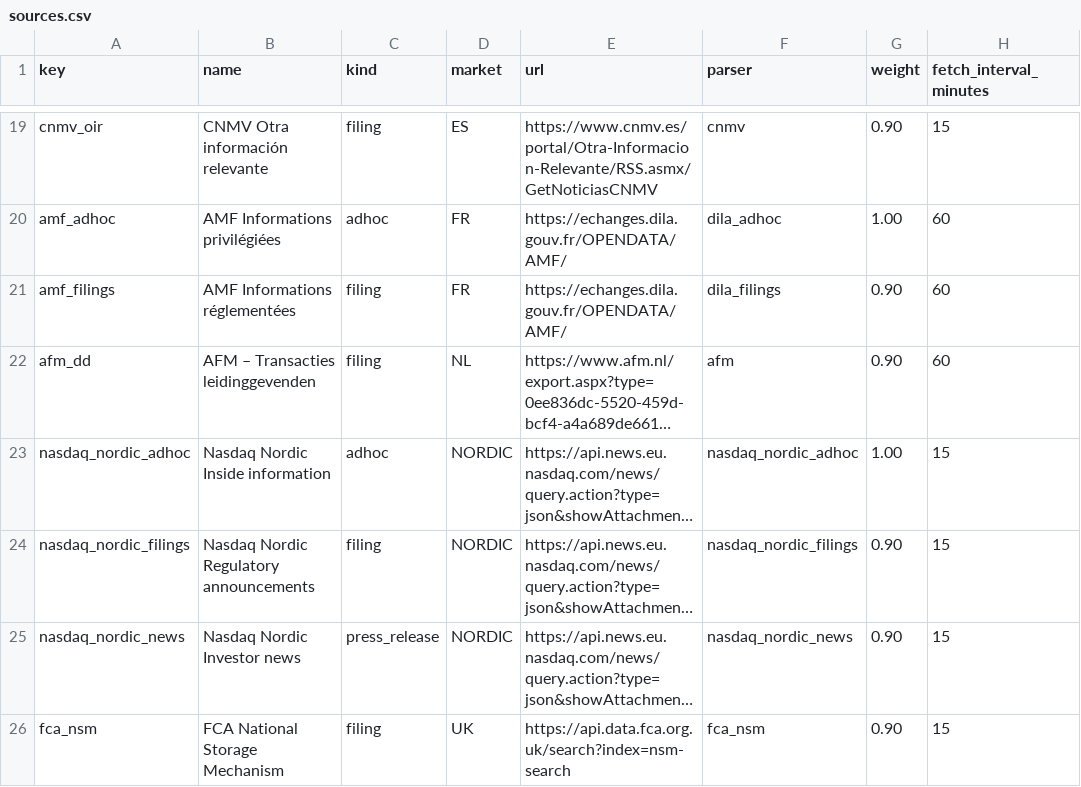
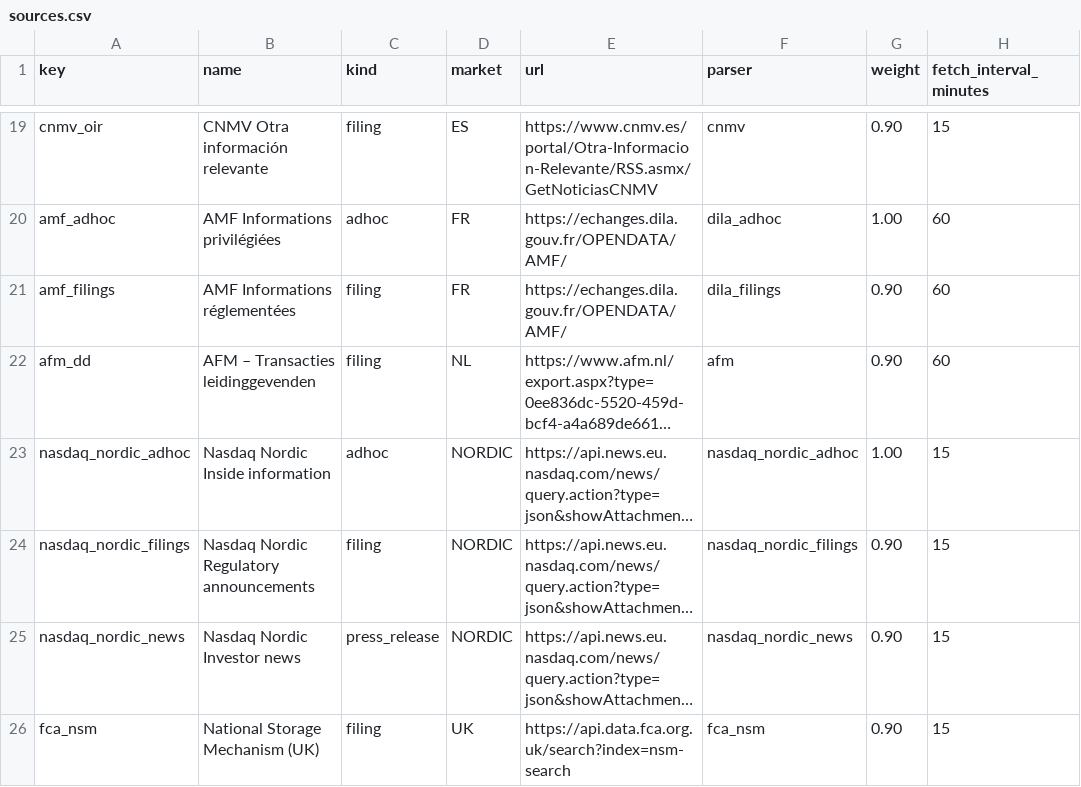
Before and after one commit to rene404/aktien-news, a CSV file: backend/seed/sources.csv, drawn as a sheet; only a part is shown, gaps mark what is left out; long unchanged cells end in …; the diff names each change by its address in the sheet, - before the commit and + after, or states it on an @@ line.

```diff
--- a/backend/seed/sources.csv
+++ b/backend/seed/sources.csv
-B26 (name): FCA National Storage Mechanism
+B26 (name): National Storage Mechanism (UK)
```
Also changed, not shown: 11 other files.
